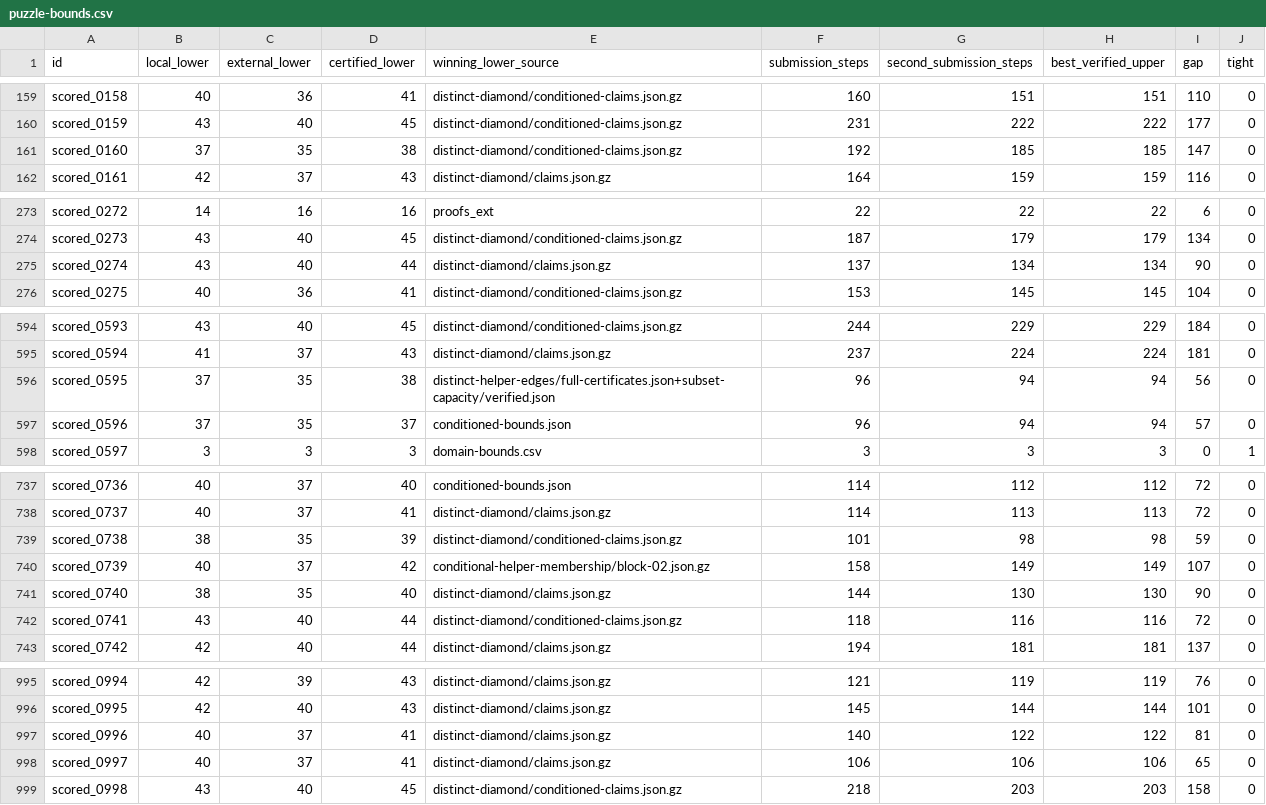
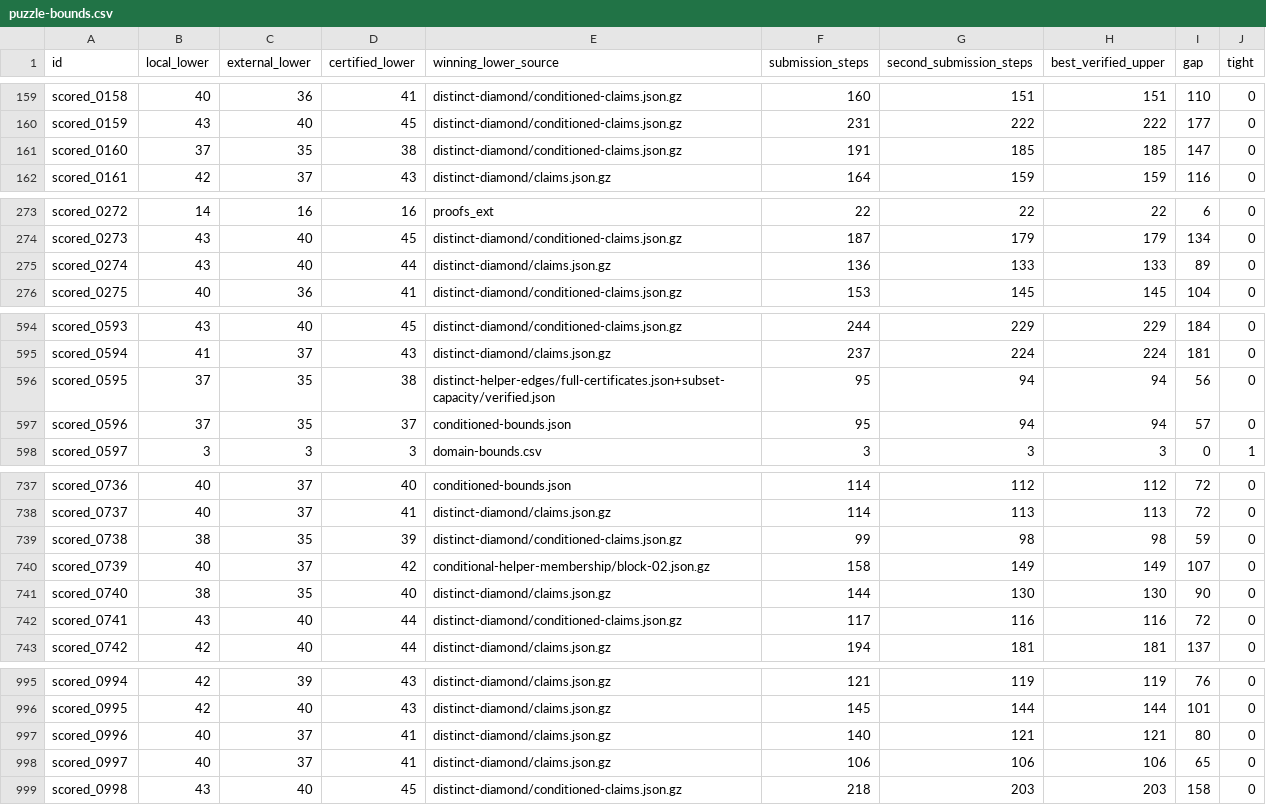
Before and after one commit to Doubao-of-hy/Santa_2026, a CSV file: collaboration/puzzle-bounds.csv, drawn as a sheet; only a part is shown, gaps mark what is left out; the diff covers the shown part only.

```diff
--- a/collaboration/puzzle-bounds.csv
+++ b/collaboration/puzzle-bounds.csv
@@ -160,3 +160,3 @@ scored_0158,40,36,41,distinct-diamond/conditioned-claims.json.gz,160,151,151,110
 scored_0159,43,40,45,distinct-diamond/conditioned-claims.json.gz,231,222,222,177,0
-scored_0160,37,35,38,distinct-diamond/conditioned-claims.json.gz,192,185,185,147,0
+scored_0160,37,35,38,distinct-diamond/conditioned-claims.json.gz,191,185,185,147,0
 scored_0161,42,37,43,distinct-diamond/claims.json.gz,164,159,159,116,0
@@ -274,3 +274,3 @@ scored_0272,14,16,16,proofs_ext,22,22,22,6,0
 scored_0273,43,40,45,distinct-diamond/conditioned-claims.json.gz,187,179,179,134,0
-scored_0274,43,40,44,distinct-diamond/claims.json.gz,137,134,134,90,0
+scored_0274,43,40,44,distinct-diamond/claims.json.gz,136,133,133,89,0
 scored_0275,40,36,41,distinct-diamond/conditioned-claims.json.gz,153,145,145,104,0
@@ -595,4 +595,4 @@ scored_0593,43,40,45,distinct-diamond/conditioned-claims.json.gz,244,229,229,184
 scored_0594,41,37,43,distinct-diamond/claims.json.gz,237,224,224,181,0
-scored_0595,37,35,38,distinct-helper-edges/full-certificates.json+subset-capacity/verified.json,96,94,94,56,0
-scored_0596,37,35,37,conditioned-bounds.json,96,94,94,57,0
+scored_0595,37,35,38,distinct-helper-edges/full-certificates.json+subset-capacity/verified.json,95,94,94,56,0
+scored_0596,37,35,37,conditioned-bounds.json,95,94,94,57,0
 scored_0597,3,3,3,domain-bounds.csv,3,3,3,0,1
@@ -738,6 +738,6 @@ scored_0736,40,37,40,conditioned-bounds.json,114,112,112,72,0
 scored_0737,40,37,41,distinct-diamond/claims.json.gz,114,113,113,72,0
-scored_0738,38,35,39,distinct-diamond/conditioned-claims.json.gz,101,98,98,59,0
+scored_0738,38,35,39,distinct-diamond/conditioned-claims.json.gz,99,98,98,59,0
 scored_0739,40,37,42,conditional-helper-membership/block-02.json.gz,158,149,149,107,0
 scored_0740,38,35,40,distinct-diamond/claims.json.gz,144,130,130,90,0
-scored_0741,43,40,44,distinct-diamond/conditioned-claims.json.gz,118,116,116,72,0
+scored_0741,43,40,44,distinct-diamond/conditioned-claims.json.gz,117,116,116,72,0
 scored_0742,42,40,44,distinct-diamond/claims.json.gz,194,181,181,137,0
@@ -996,3 +996,3 @@ scored_0994,42,39,43,distinct-diamond/claims.json.gz,121,119,119,76,0
 scored_0995,42,40,43,distinct-diamond/claims.json.gz,145,144,144,101,0
-scored_0996,40,37,41,distinct-diamond/claims.json.gz,140,122,122,81,0
+scored_0996,40,37,41,distinct-diamond/claims.json.gz,140,121,121,80,0
 scored_0997,40,37,41,distinct-diamond/claims.json.gz,106,106,106,65,0
```
Also changed, not shown: 6 edited cells elsewhere in this file, origins.csv, public-assisted/origins.csv, 14 other files.
